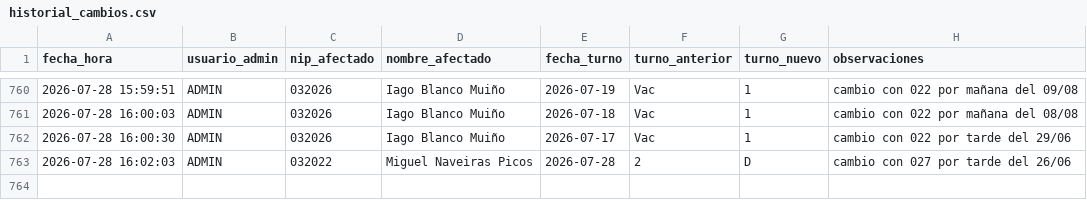
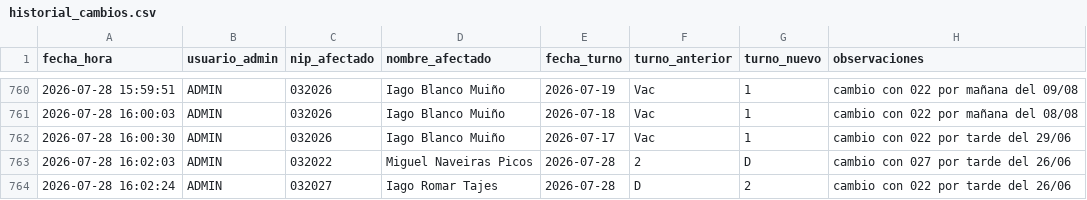
Before and after one commit to samuelfdezp-rgb/Cuadrante-2026, a CSV file: historial_cambios.csv, drawn as a sheet; only a part is shown, gaps mark what is left out.

Commit message:
Actualiza historial_cambios.csv

```diff
--- a/historial_cambios.csv
+++ b/historial_cambios.csv
@@ -763 +763,2 @@ fecha_hora,usuario_admin,nip_afectado,nombre_afectado,fecha_turno,turno_anterior
 2026-07-28 16:02:03,ADMIN,032022,Miguel Naveiras Picos,2026-07-28,2,D,cambio con 027 por tarde del 26/06
+2026-07-28 16:02:24,ADMIN,032027,Iago Romar Tajes,2026-07-28,D,2,cambio con 022 por tarde del 26/06
```
